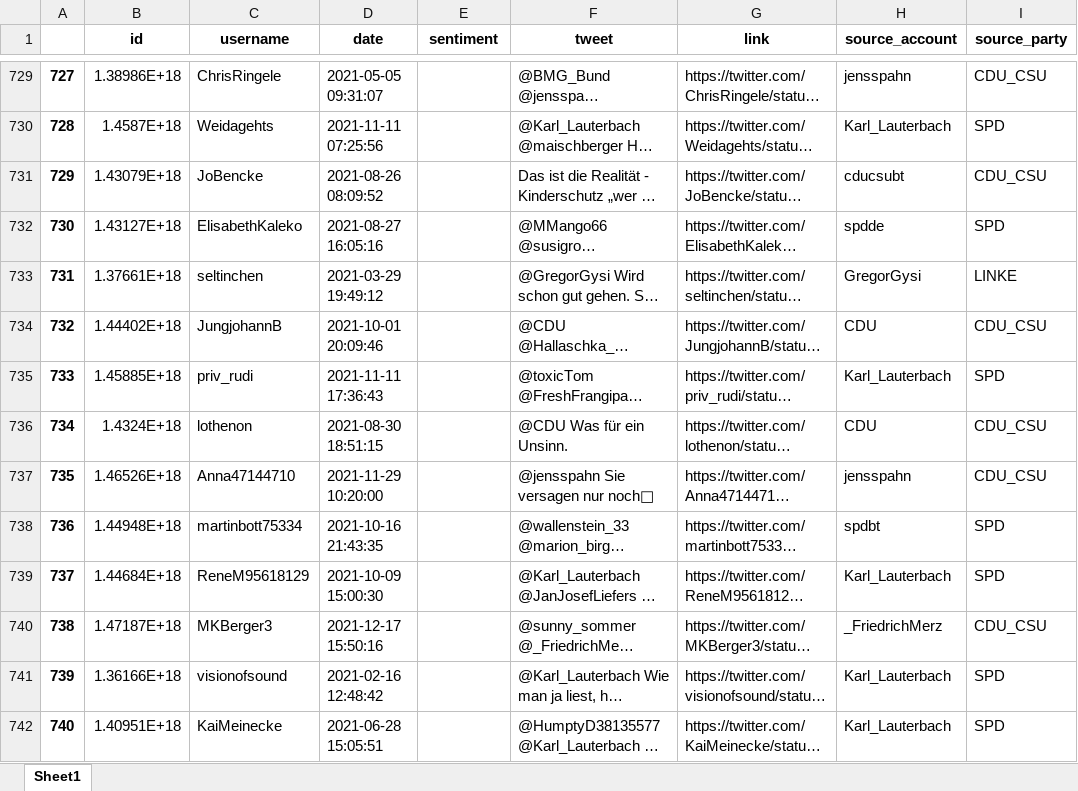
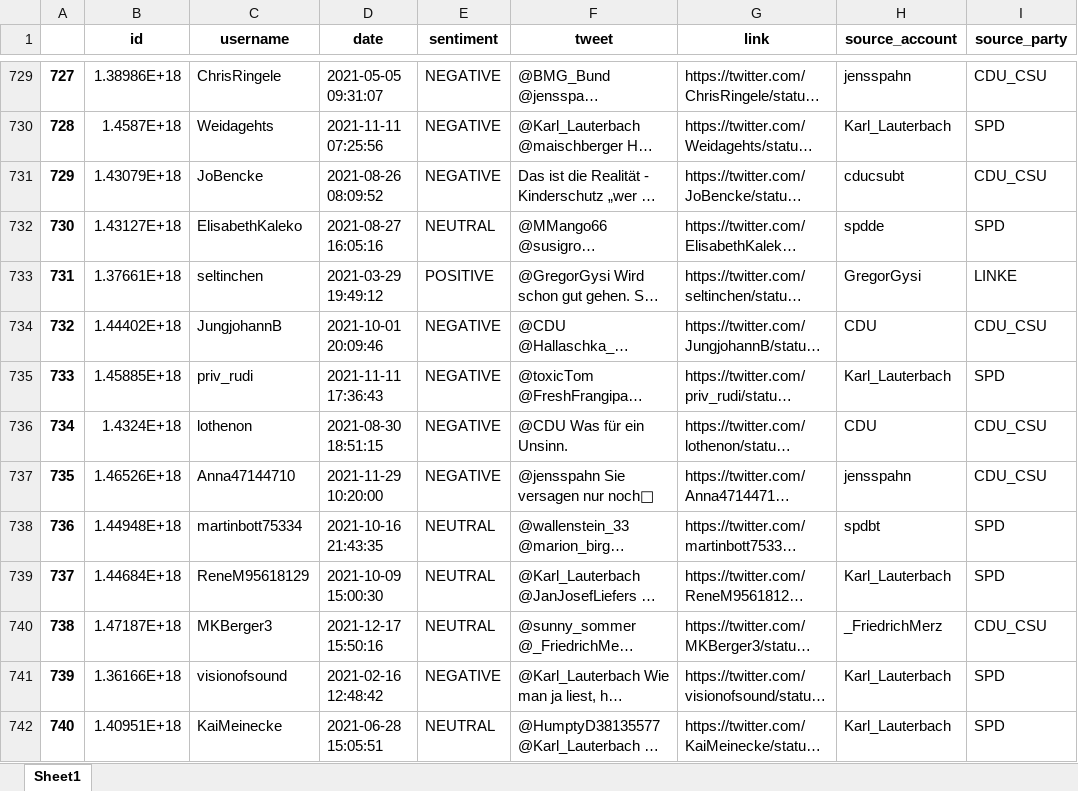
Before and after one commit to NilsHellwig/Twitter_German_Federal_Election_Perception_2021, an Excel workbook: Datasets/annotated_dataset/tweets_session_1_1.xlsx, sheet Sheet1, drawn as a sheet; only a part is shown, gaps mark what is left out; long unchanged cells end in …; values as stored, in another font and other column widths than the file's, no borders; the diff covers the shown part only; the diff names each change by its address in the sheet, - before the commit and + after, or states it on an @@ line.

```diff
--- a/Datasets/annotated_dataset/tweets_session_1_1.xlsx (sheet Sheet1)
+++ b/Datasets/annotated_dataset/tweets_session_1_1.xlsx (sheet Sheet1)
-E729:E731 (sentiment): (empty)
+E729:E731 (sentiment): NEGATIVE
-E732 (sentiment): (empty)
+E732 (sentiment): NEUTRAL
-E733 (sentiment): (empty)
+E733 (sentiment): POSITIVE
-E734:E737 (sentiment): (empty)
+E734:E737 (sentiment): NEGATIVE
-E738:E740 (sentiment): (empty)
+E738:E740 (sentiment): NEUTRAL
-E741 (sentiment): (empty)
+E741 (sentiment): NEGATIVE
-E742 (sentiment): (empty)
+E742 (sentiment): NEUTRAL
```
Also changed, not shown: 286 edited cells elsewhere in this sheet, 1 other file.
